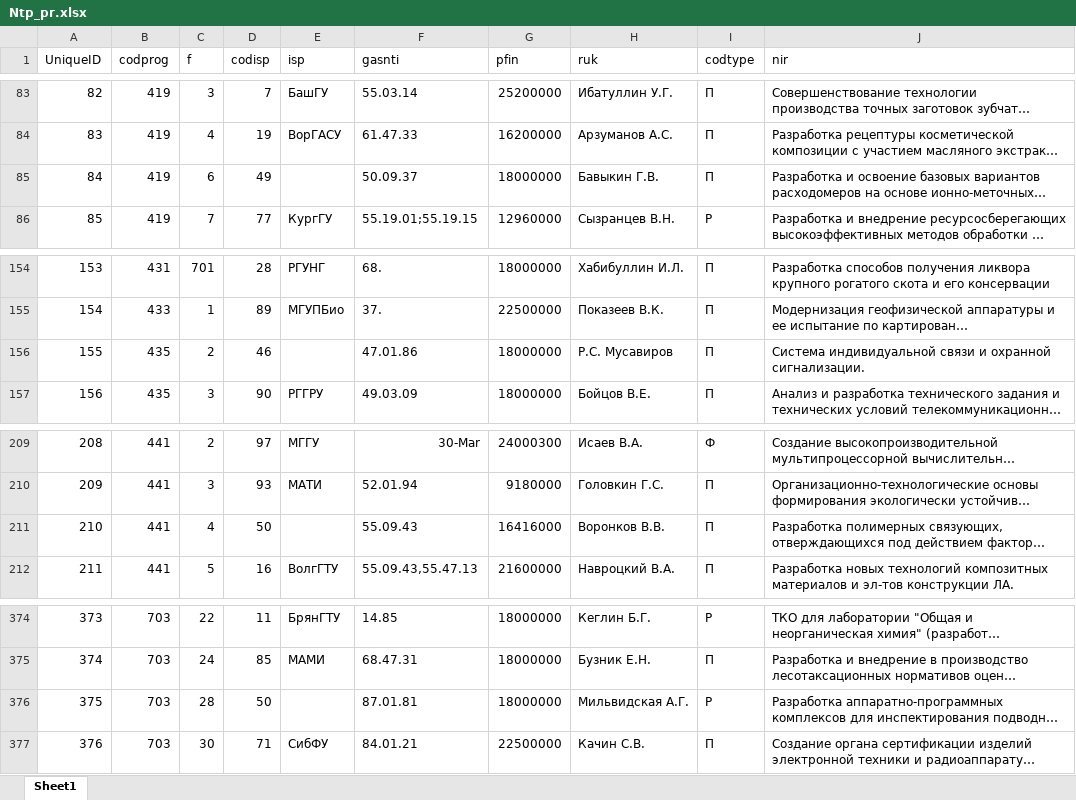
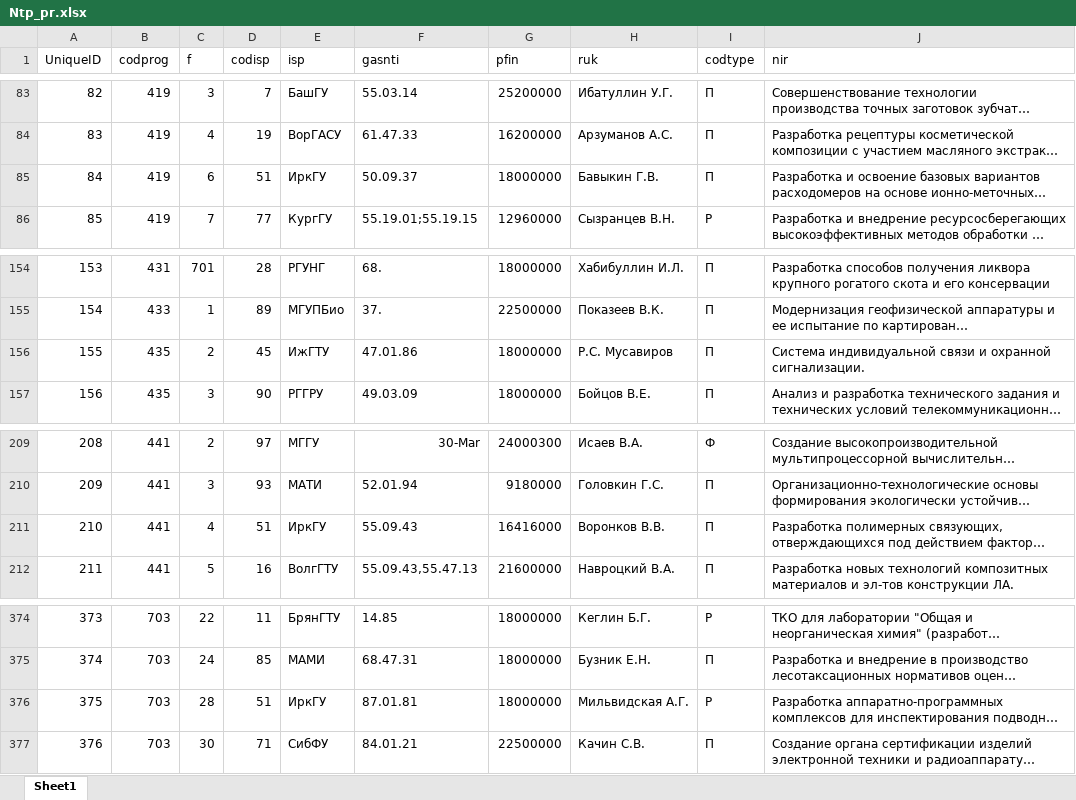
Before and after one commit to EngoyanSY/subd, an Excel workbook: DB/Ntp_pr.xlsx, sheet Sheet1, drawn as a sheet; only a part is shown, gaps mark what is left out; long unchanged cells end in …; values as stored, in another font and other column widths than the file's, no borders; the diff covers the shown part only; the diff names each change by its address in the sheet, - before the commit and + after, or states it on an @@ line.

```diff
--- a/DB/Ntp_pr.xlsx (sheet Sheet1)
+++ b/DB/Ntp_pr.xlsx (sheet Sheet1)
-D85 (codisp): 49
+D85 (codisp): 51
-E85 (isp): (empty)
+E85 (isp): ИркГУ
-D156 (codisp): 46
+D156 (codisp): 45
-E156 (isp): (empty)
+E156 (isp): ИжГТУ
-D211 (codisp): 50
+D211 (codisp): 51
-E211 (isp): (empty)
+E211 (isp): ИркГУ
-D376 (codisp): 50
+D376 (codisp): 51
-E376 (isp): (empty)
+E376 (isp): ИркГУ
```
Also changed, not shown: 16 edited cells elsewhere in this sheet, DB/Tp_pr.xlsx, 1 other file.
